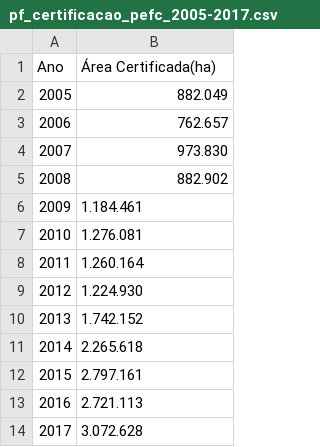
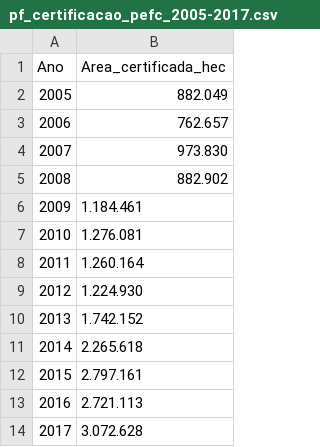
Before and after one commit to TiagoTozo/TP2-IBD, a CSV file: DataSets/pf_certificacao_pefc_2005-2017.csv, drawn as a sheet; the diff names each change by its address in the sheet, - before the commit and + after, or states it on an @@ line.

```diff
--- a/DataSets/pf_certificacao_pefc_2005-2017.csv
+++ b/DataSets/pf_certificacao_pefc_2005-2017.csv
-B1: Área Certificada(ha)
+B1: Area_certificada_hec
```
Also changed, not shown: DataSets/desmat_amazlegal_estados_prodes_2012-2015.csv, DataSets/desmatamento_bioma_estados_pmdbbs_2002-2011.csv, 1 other file.
